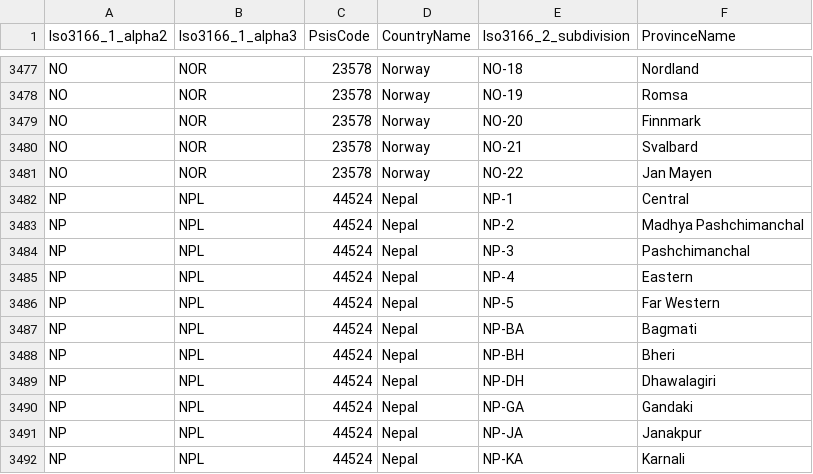
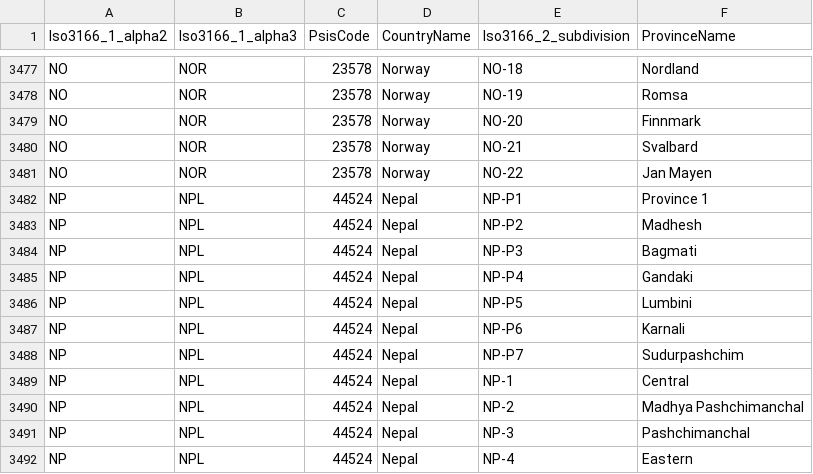
Before and after one commit to ocas/InternationalSis, a CSV file: lookups/CountryProvinceCodeMappings.csv, drawn as a sheet; only a part is shown, gaps mark what is left out; the shorter side is filled out with more unchanged rows; the diff names each change by its address in the sheet, - before the commit and + after, or states it on an @@ line.

Commit message:
Add Nepal provinces to CountryProvinceCodeMappings.csv

```diff
--- a/lookups/CountryProvinceCodeMappings.csv
+++ b/lookups/CountryProvinceCodeMappings.csv
+row 3482: NP | NPL | 44524 | Nepal | NP-P1 | Province 1
+row 3483: NP | NPL | 44524 | Nepal | NP-P2 | Madhesh
+row 3484: NP | NPL | 44524 | Nepal | NP-P3 | Bagmati
+row 3485: NP | NPL | 44524 | Nepal | NP-P4 | Gandaki
+row 3486: NP | NPL | 44524 | Nepal | NP-P5 | Lumbini
+row 3487: NP | NPL | 44524 | Nepal | NP-P6 | Karnali
+row 3488: NP | NPL | 44524 | Nepal | NP-P7 | Sudurpashchim
```
